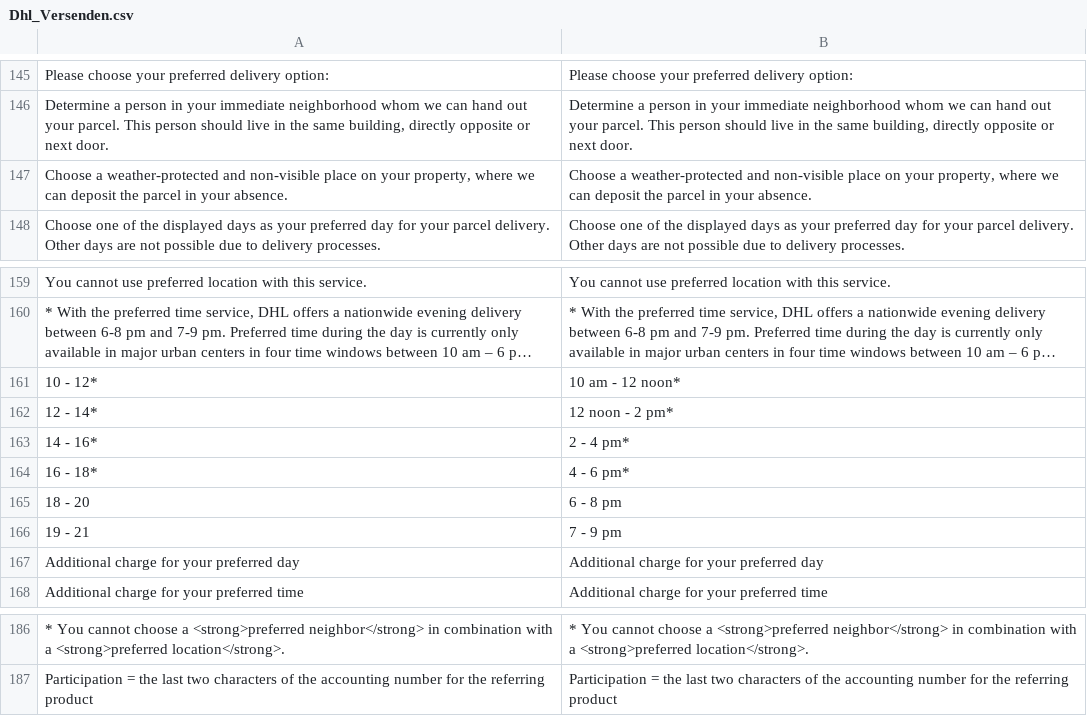
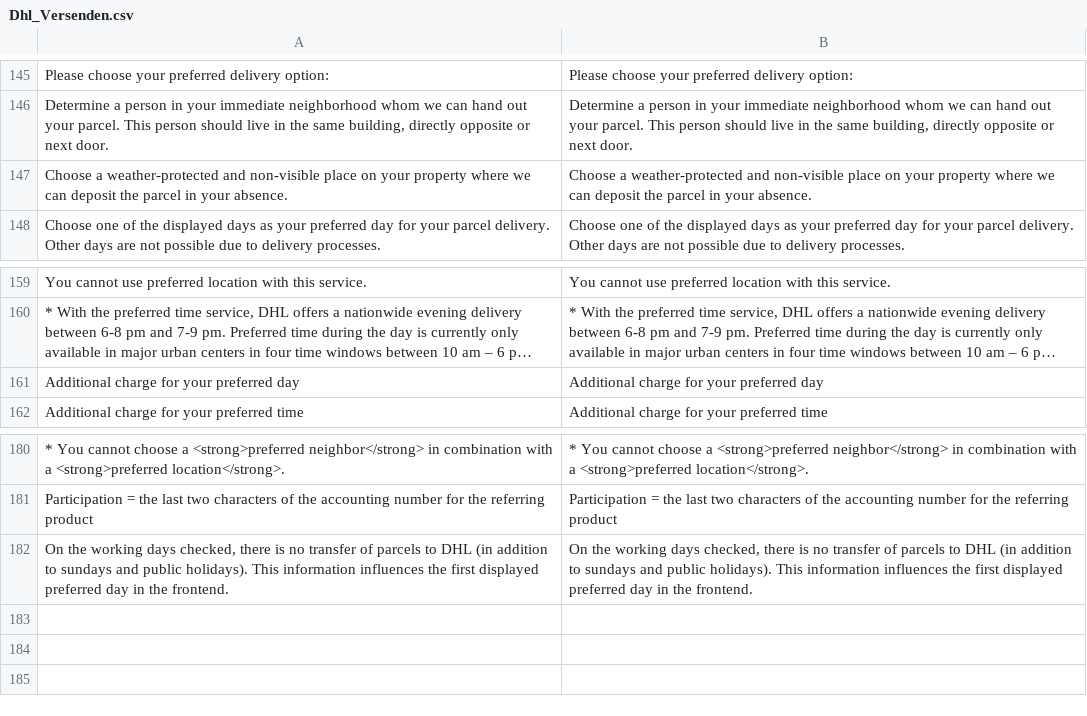
Before and after one commit to netresearch/dhl-module-versenden-m1, a CSV file: src/app/locale/en_US/Dhl_Versenden.csv, drawn as a sheet; only a part is shown, gaps mark what is left out; long unchanged cells end in …; removed rows and columns are numbered as before the commit, all else as after; the diff names each change by its address in the sheet, - before the commit and + after, or states it on an @@ line.

```diff
--- a/src/app/locale/en_US/Dhl_Versenden.csv
+++ b/src/app/locale/en_US/Dhl_Versenden.csv
-A147: …on your property, where we…
+A147: …on your property where we…
-B147: …on your property, where we…
+B147: …on your property where we…
-row 161: 10 - 12* | 10 am - 12 noon*
-row 162: 12 - 14* | 12 noon - 2 pm*
-row 163: 14 - 16* | 2 - 4 pm*
-row 164: 16 - 18* | 4 - 6 pm*
-row 165: 18 - 20 | 6 - 8 pm
-row 166: 19 - 21 | 7 - 9 pm
+row 182: On the working days checked, there is no transfer of parcels to DHL (in addition to sundays and public holidays). This information influences the first displayed preferred day in the frontend. | On the working days checked, there is no transfer of parcels to DHL (in addition to sundays and public holidays). This information influences the first displayed preferred day in the frontend.
```
Also changed, not shown: src/app/locale/de_DE/Dhl_Versenden.csv, 49 other files.
